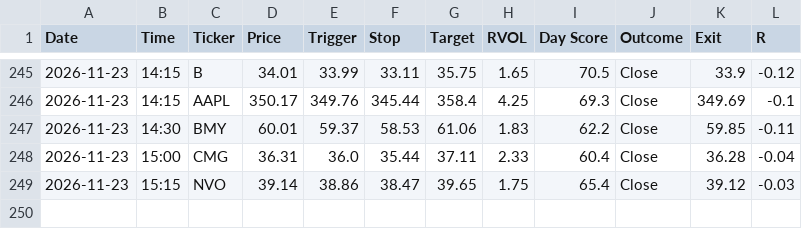
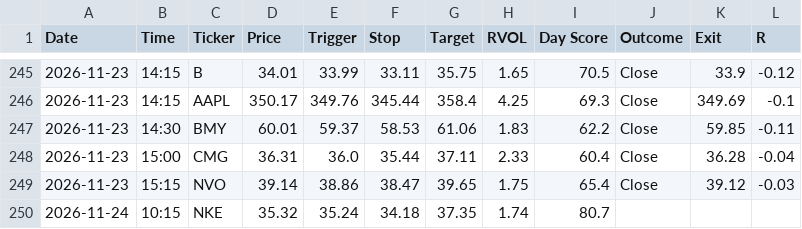
Before and after one commit to wolfmanex/trading-dashboard, a CSV file: daytrade_alerts.csv, drawn as a sheet; only a part is shown, gaps mark what is left out; the diff names each change by its address in the sheet, - before the commit and + after, or states it on an @@ line.

```diff
--- a/daytrade_alerts.csv
+++ b/daytrade_alerts.csv
+row 250: 2026-11-24 | 10:15 | NKE | 35.32 | 35.24 | 34.18 | 37.35 | 1.74 | 80.7
```
